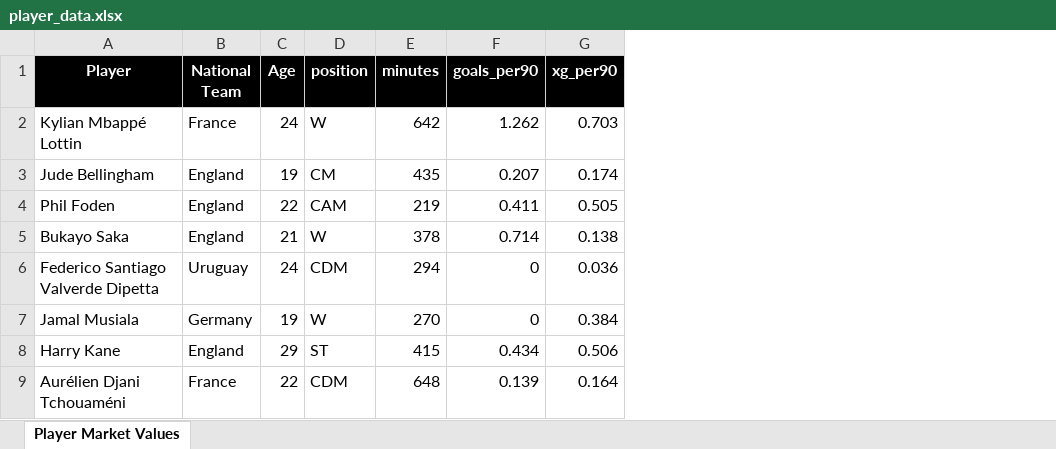
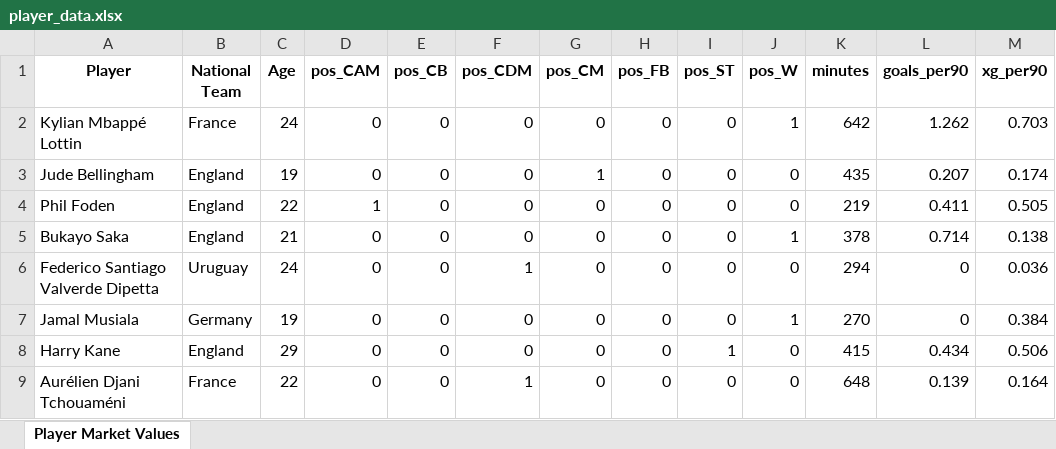
Before and after one commit to adityadtt4/LinearRegression-NNs, an Excel workbook: player_data.xlsx, sheet Player Market Values, drawn as a sheet; only a part is shown; values as stored, in another font and other column widths than the file's, no borders; removed rows and columns are numbered as before the commit, all else as after; the diff covers the shown part only; the diff names each change by its address in the sheet, - before the commit and + after, or states it on an @@ line.

Commit message:
updated dataset

```diff
--- a/player_data.xlsx (sheet Player Market Values)
+++ b/player_data.xlsx (sheet Player Market Values)
-column D (position), rows 2-9: W | CM | CAM | W | CDM | W | ST | CDM
+column D (pos_CAM), rows 2-9: 0 | 0 | 1 | 0 | 0 | 0 | 0 | 0
+column E (pos_CB), rows 2-9: all 0
+column F (pos_CDM), rows 2-9: 0 | 0 | 0 | 0 | 1 | 0 | 0 | 1
+column G (pos_CM), rows 2-9: 0 | 1 | 0 | 0 | 0 | 0 | 0 | 0
+column H (pos_FB), rows 2-9: all 0
+column I (pos_ST), rows 2-9: 0 | 0 | 0 | 0 | 0 | 0 | 1 | 0
+column J (pos_W), rows 2-9: 1 | 0 | 0 | 1 | 0 | 1 | 0 | 0
@@ A1:C1 fill: #000000 → none, text colour: #FFFFFF → black @@
@@ K1:M1 fill: #000000 → none, text colour: #FFFFFF → black @@
```
Also changed, not shown: cell formats elsewhere in this sheet.
